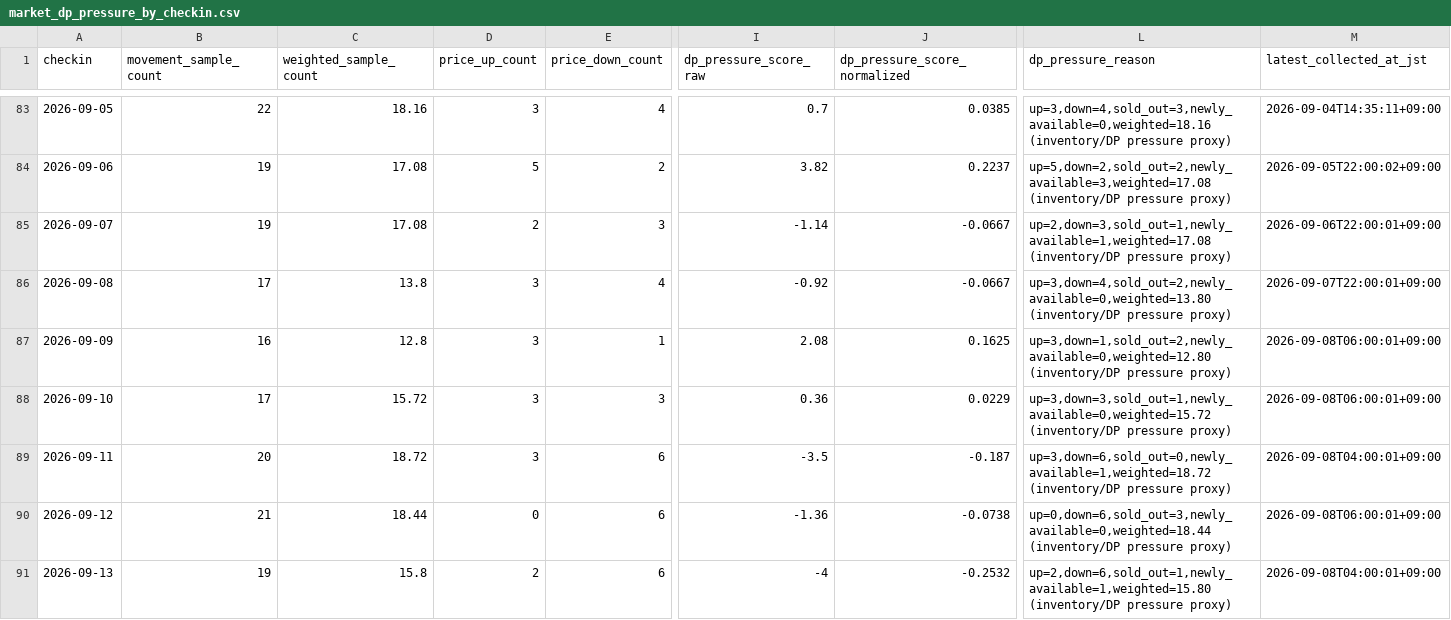
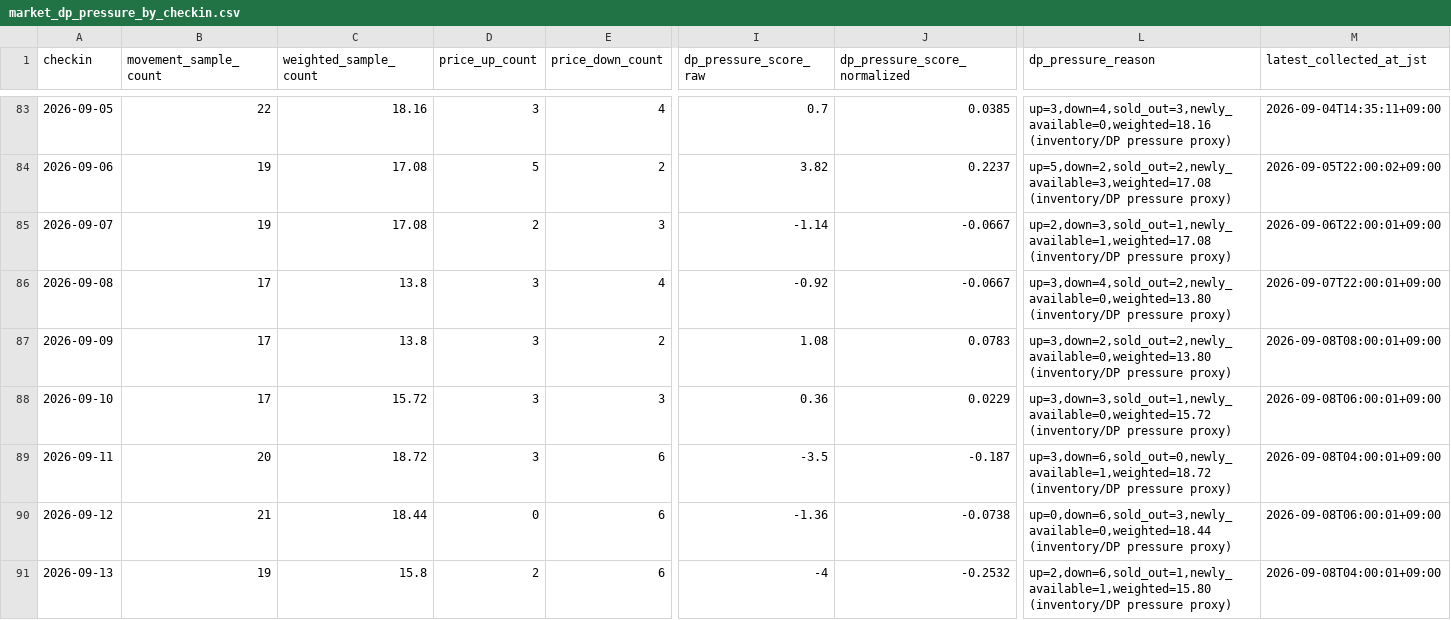
Before and after one commit to ginisato-hash/zao-market-intelligence, a CSV file: apps/zmi-bi-web/data/market_dp_pressure_by_checkin.csv, drawn as a sheet; only a part is shown, gaps mark what is left out; the diff covers the shown part only; the diff names each change by its address in the sheet, - before the commit and + after, or states it on an @@ line.

```diff
--- a/apps/zmi-bi-web/data/market_dp_pressure_by_checkin.csv
+++ b/apps/zmi-bi-web/data/market_dp_pressure_by_checkin.csv
-B87 (movement_sample_count): 16
+B87 (movement_sample_count): 17
-C87 (weighted_sample_count): 12.8
+C87 (weighted_sample_count): 13.8
-E87 (price_down_count): 1
+E87 (price_down_count): 2
-I87 (dp_pressure_score_raw): 2.08
+I87 (dp_pressure_score_raw): 1.08
-J87 (dp_pressure_score_normalized): 0.1625
+J87 (dp_pressure_score_normalized): 0.0783
-L87 (dp_pressure_reason): up=3,down=1,sold_out=2,newly_available=0,weighted=12.80 (inventory/DP pressure…
+L87 (dp_pressure_reason): up=3,down=2,sold_out=2,newly_available=0,weighted=13.80 (inventory/DP pressure…
-M87 (latest_collected_at_jst): 2026-09-08T06:00:01+09:00
+M87 (latest_collected_at_jst): 2026-09-08T08:00:01+09:00
```
Also changed, not shown: 1 added row and 79 edited cells elsewhere in this file, .data/history/zao_signals_2027_02.csv, apps/zmi-bi-web/data/own_property_coverage.csv, 11 other files.
